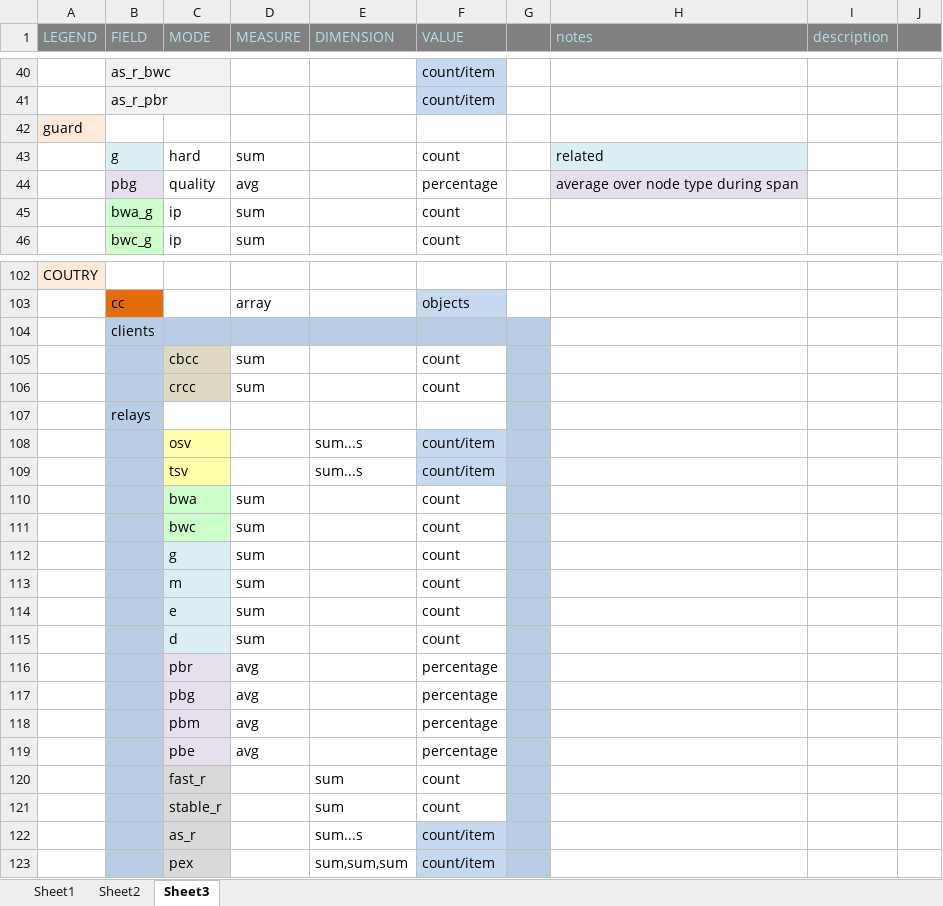
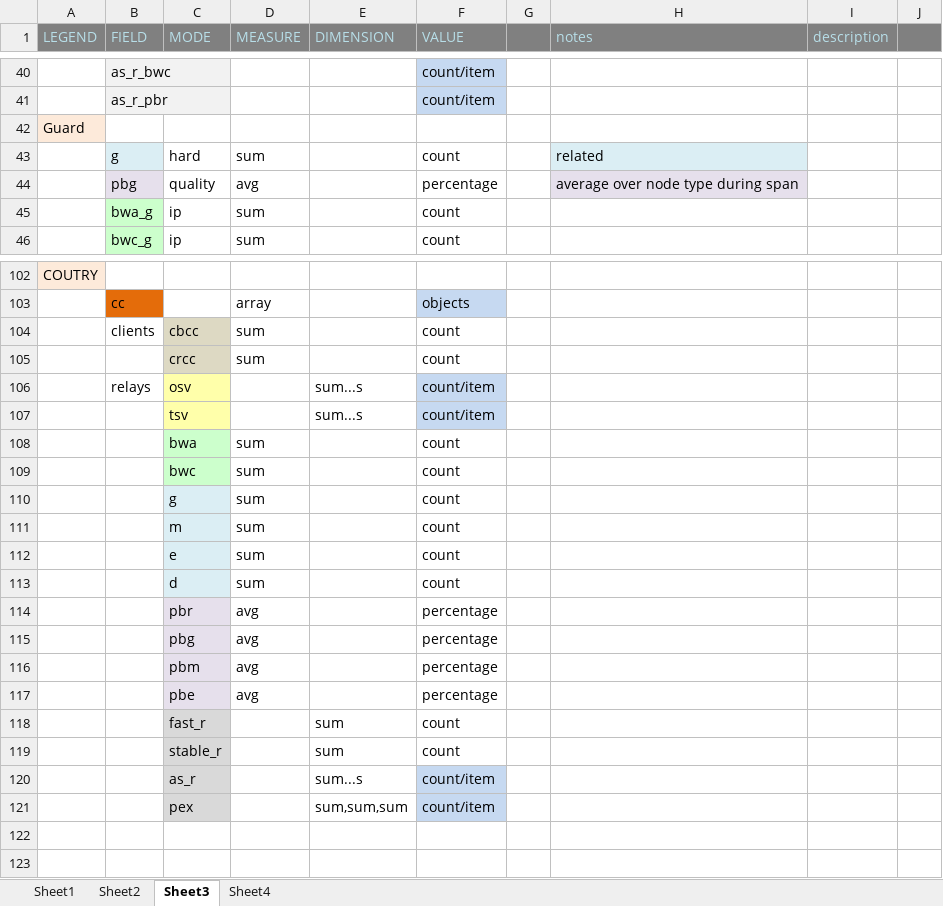
Before and after one commit to tomlurge/visionion, an Excel workbook: visOgram.xlsx, sheet Sheet3, drawn as a sheet; only a part is shown, gaps mark what is left out; values as stored, in another font and other column widths than the file's, no borders; removed rows and columns are numbered as before the commit, all else as after; the diff covers the shown part only; the diff names each change by its address in the sheet, - before the commit and + after, or states it on an @@ line.

Commit message:
new aggregation stretegy on excel sheet 4

```diff
--- a/visOgram.xlsx (sheet Sheet3)
+++ b/visOgram.xlsx (sheet Sheet3)
+sheet tab: Sheet4
-A42 (LEGEND): guard
+A42 (LEGEND): Guard
-row 104:  | clients
-B104 (FIELD): (empty)
+B104 (FIELD): clients
-B104:B105 fill: #B9CDE5
+B104:B105 fill: none
-G104:G105 fill: #B9CDE5
+G104:G105 fill: none
-row 107:  | relays
-B106 (FIELD): (empty)
+B106 (FIELD): relays
-B106:B121 fill: #B9CDE5
+B106:B121 fill: none
-G106:G121 fill: #B9CDE5
+G106:G121 fill: none
```
Also changed, not shown: 3 edited cells elsewhere in this sheet, sheet Sheet2.
